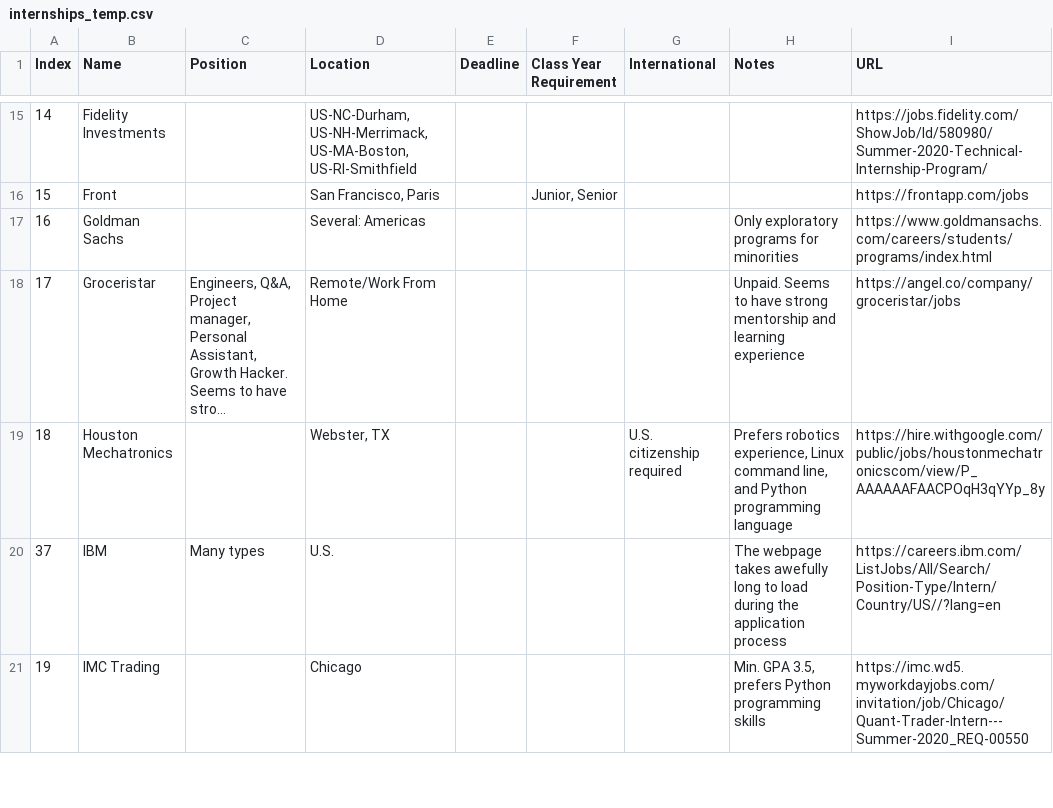
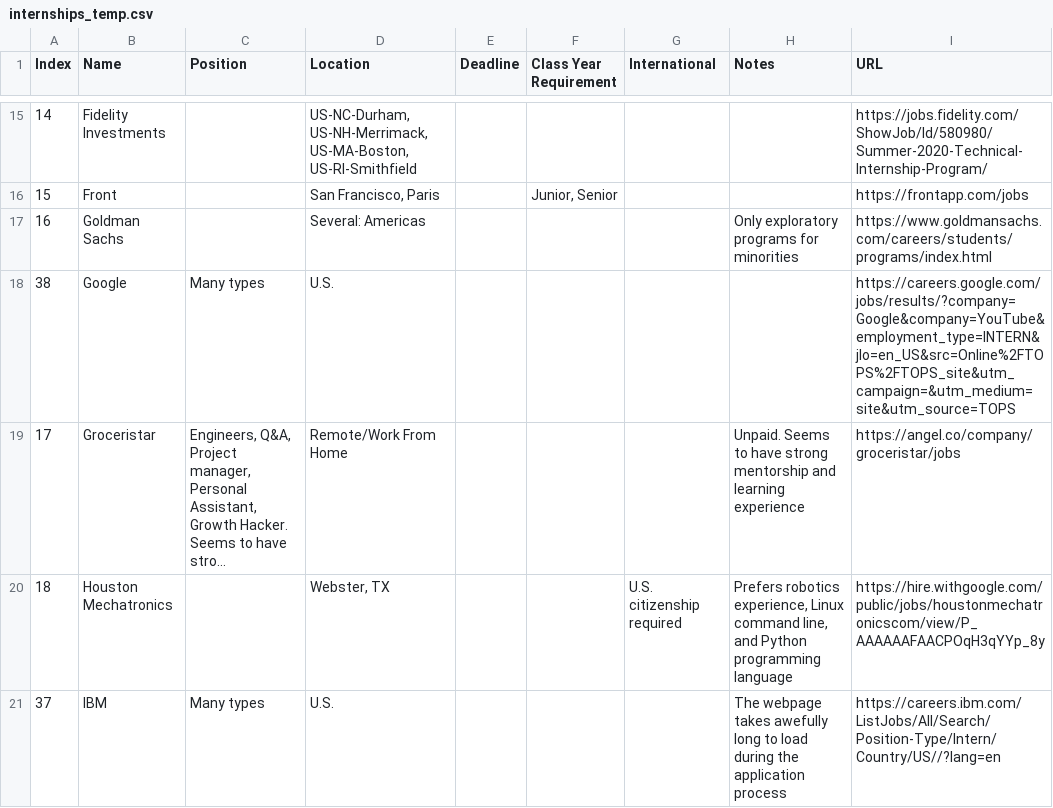
Before and after one commit to Zackhardtoname/internships, a CSV file: internships_temp.csv, drawn as a sheet; only a part is shown, gaps mark what is left out; the shorter side is filled out with more unchanged rows; long unchanged cells end in …; the diff names each change by its address in the sheet, - before the commit and + after, or states it on an @@ line.

Commit message:
Add Google

```diff
--- a/internships_temp.csv
+++ b/internships_temp.csv
+row 18: 38 | Google | Many types | U.S. |  |  |  |  | https://careers.google.com/jobs/results/?company=Google&company=YouTube&employment_type=INTERN&jlo=en_US&src=Online%2FTOPS%2FTOPS_site&utm_campaign=&utm_medium=site&utm_source=TOPS
```
Also changed, not shown: internships.csv, 3 other files.
